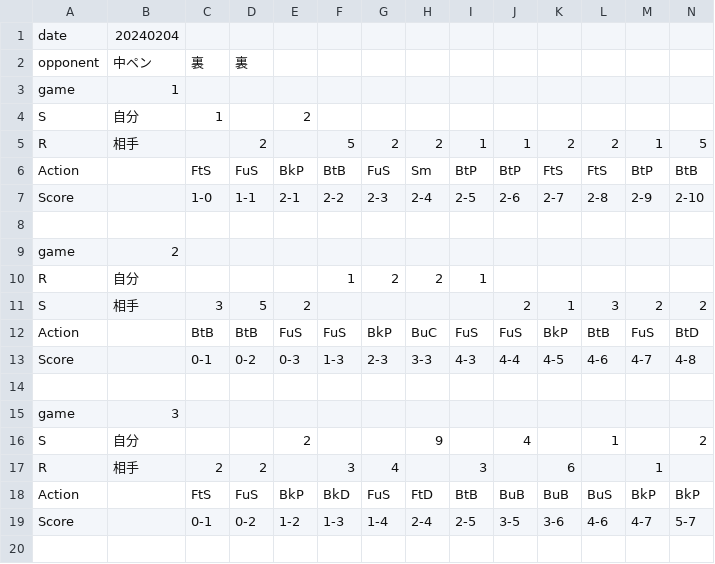
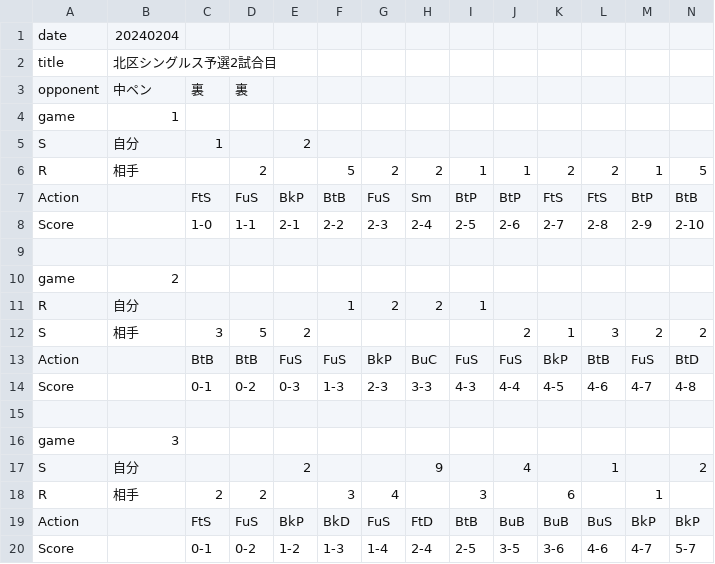
Before and after one commit to Kotaro-Watanabe-587/pingpong-result, a CSV file: my-summary/src/assets/csvList/game2.csv, drawn as a sheet; only a part is shown; rows hold the shown columns only; the diff names each change by its address in the sheet, - before the commit and + after, or states it on an @@ line.

```diff
--- a/my-summary/src/assets/csvList/game2.csv
+++ b/my-summary/src/assets/csvList/game2.csv
+row 2: title | 北区シングルス予選2試合目
```
Also changed, not shown: my-summary/src/assets/csvList/game1.csv, my-summary/src/assets/csvList/game3.csv, 5 other files.
